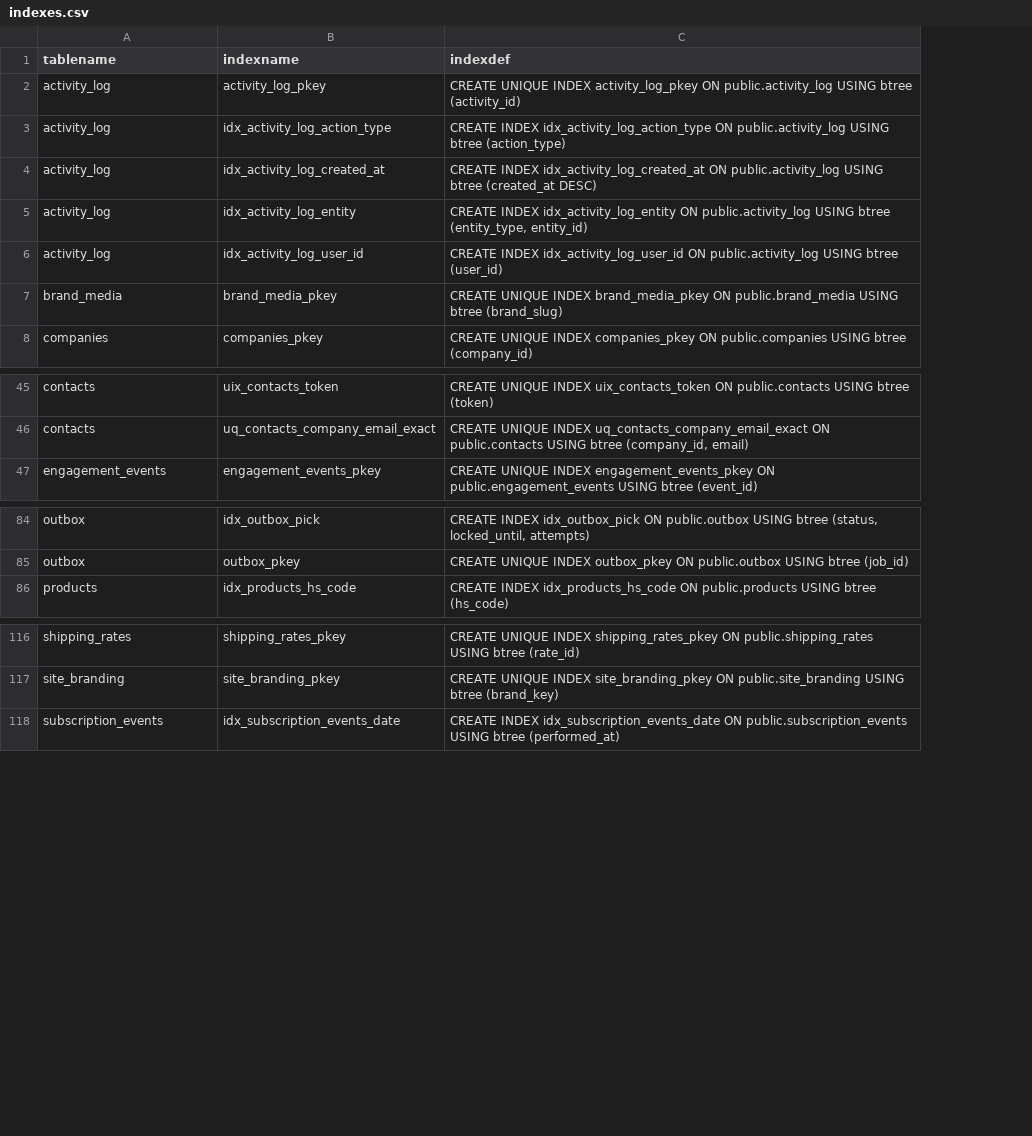
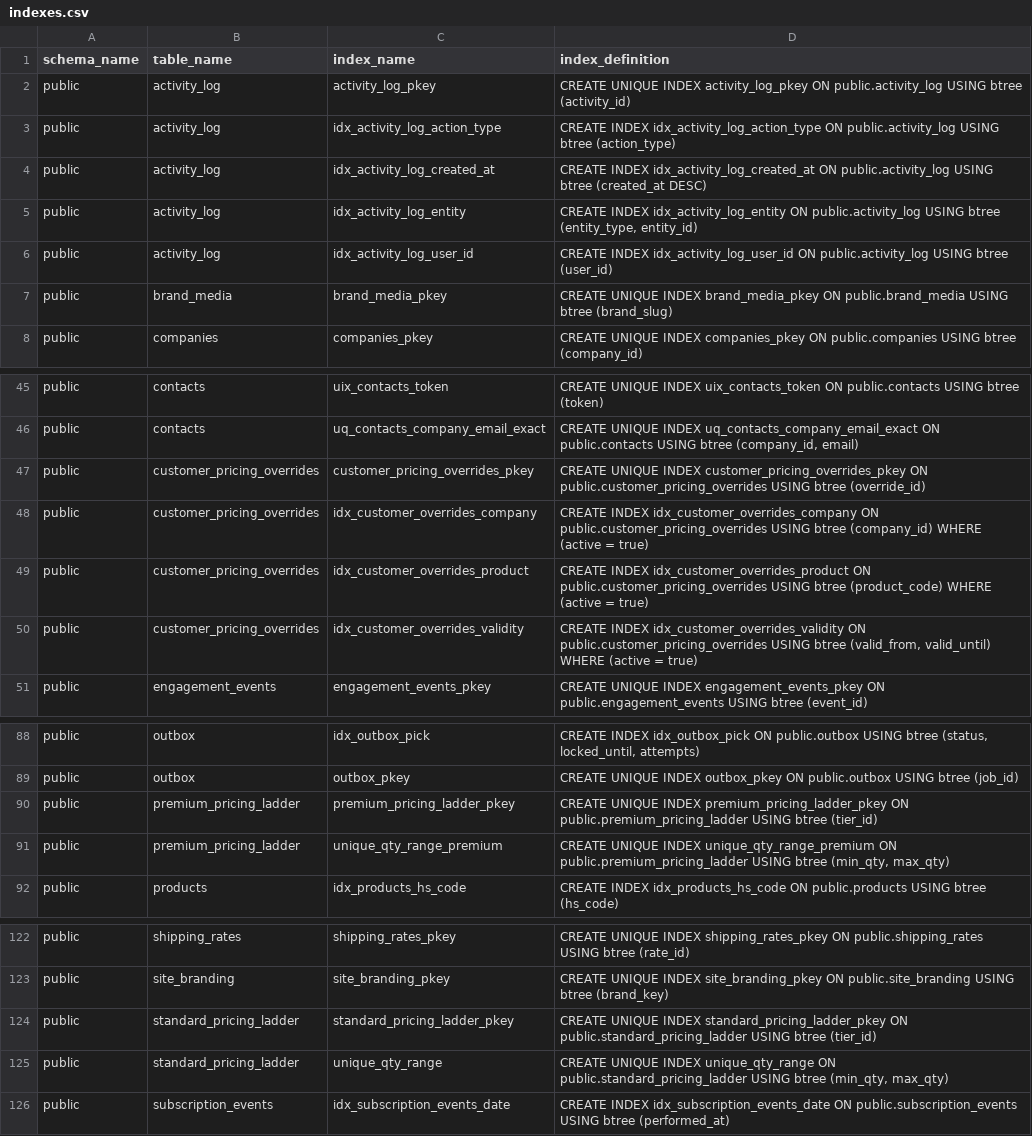
Before and after one commit to JackHarris99/technifold-automation, a CSV file: supabase/indexes.csv, drawn as a sheet; only a part is shown, gaps mark what is left out; addresses are those after the commit; the diff names each change by its address in the sheet, - before the commit and + after, or states it on an @@ line.

```diff
--- a/supabase/indexes.csv
+++ b/supabase/indexes.csv
+column A (schema_name), rows 2-8: all public; rows 45-46: public | public; row 51: public; rows 88-89: public | public; row 92: public; rows 122-123: public | public; row 126: public
-B1: tablename
+B1: table_name
-C1: indexname
+C1: index_name
-D1: indexdef
+D1: index_definition
+row 47: public | customer_pricing_overrides | customer_pricing_overrides_pkey | CREATE UNIQUE INDEX customer_pricing_overrides_pkey ON public.customer_pricing_overrides USING btree (override_id)
+row 48: public | customer_pricing_overrides | idx_customer_overrides_company | CREATE INDEX idx_customer_overrides_company ON public.customer_pricing_overrides USING btree (company_id) WHERE (active = true)
+row 49: public | customer_pricing_overrides | idx_customer_overrides_product | CREATE INDEX idx_customer_overrides_product ON public.customer_pricing_overrides USING btree (product_code) WHERE (active = true)
+row 50: public | customer_pricing_overrides | idx_customer_overrides_validity | CREATE INDEX idx_customer_overrides_validity ON public.customer_pricing_overrides USING btree (valid_from, valid_until) WHERE (active = true)
+row 90: public | premium_pricing_ladder | premium_pricing_ladder_pkey | CREATE UNIQUE INDEX premium_pricing_ladder_pkey ON public.premium_pricing_ladder USING btree (tier_id)
+row 91: public | premium_pricing_ladder | unique_qty_range_premium | CREATE UNIQUE INDEX unique_qty_range_premium ON public.premium_pricing_ladder USING btree (min_qty, max_qty)
+row 124: public | standard_pricing_ladder | standard_pricing_ladder_pkey | CREATE UNIQUE INDEX standard_pricing_ladder_pkey ON public.standard_pricing_ladder USING btree (tier_id)
+row 125: public | standard_pricing_ladder | unique_qty_range | CREATE UNIQUE INDEX unique_qty_range ON public.standard_pricing_ladder USING btree (min_qty, max_qty)
```
Also changed, not shown: supabase/foreign_keys.csv, supabase/primary_keys.csv, 14 other files.
